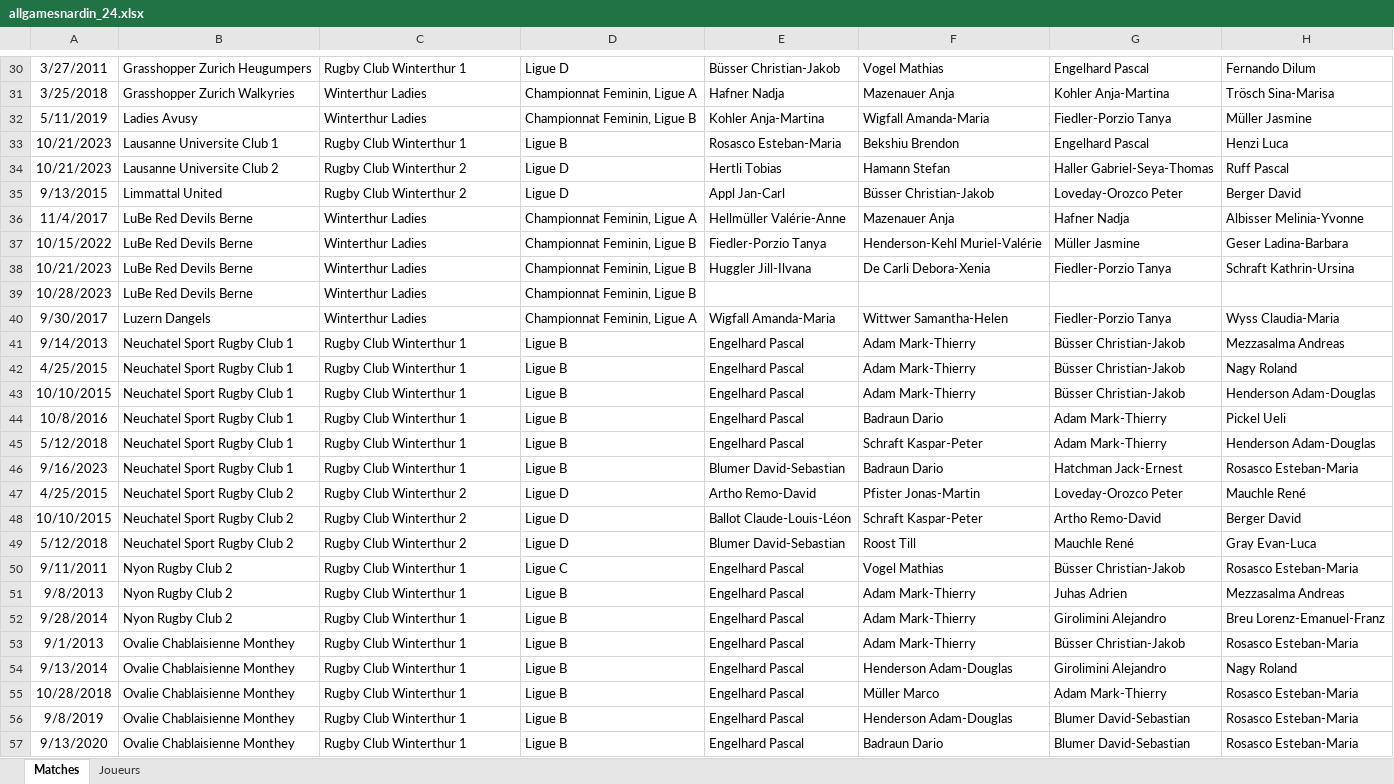
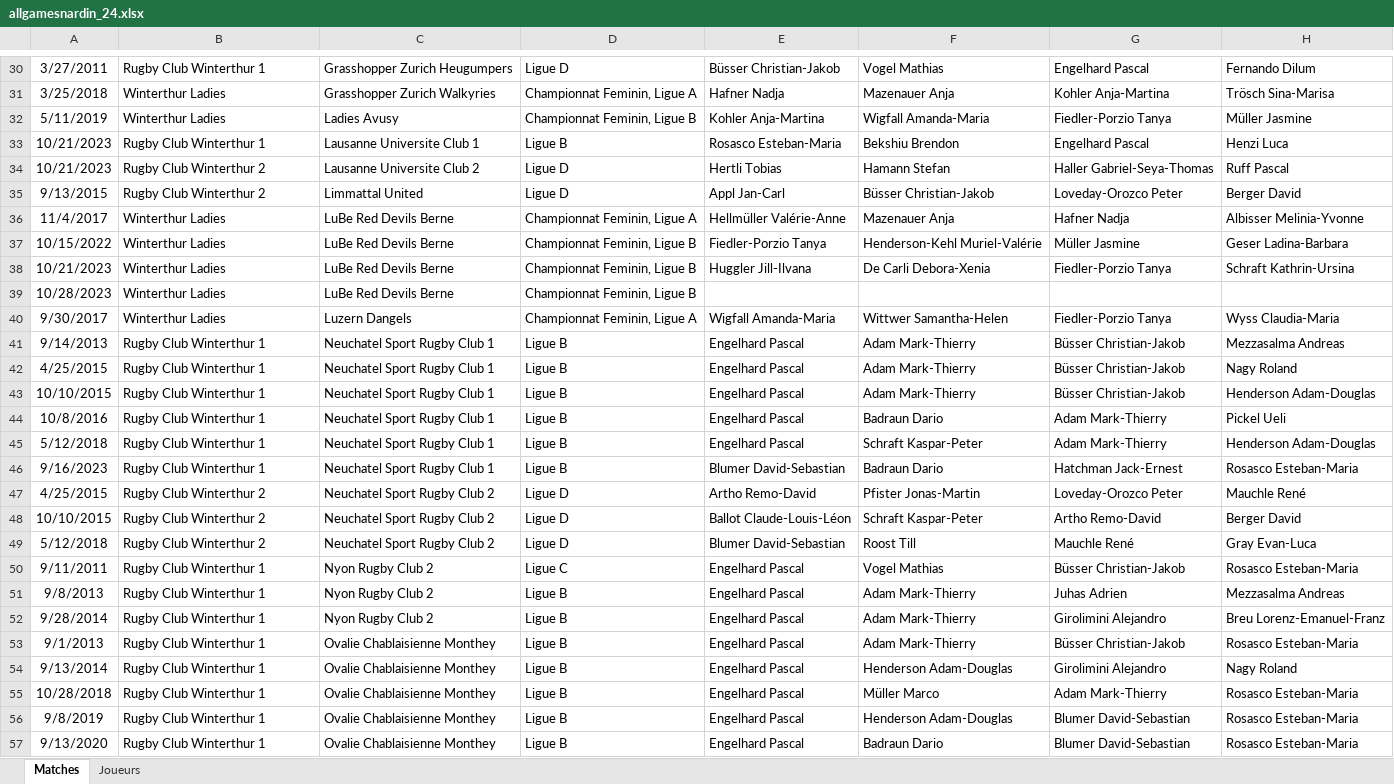
Before and after one commit to balzamas/waatea2, an Excel workbook: server/data/allgamesnardin_24.xlsx, sheet Matches, drawn as a sheet; only a part is shown, gaps mark what is left out; values as stored, in another font and other column widths than the file's, no borders; charts and pictures not drawn; the diff covers the shown part only; the diff names each change by its address in the sheet, - before the commit and + after, or states it on an @@ line.

```diff
--- a/server/data/allgamesnardin_24.xlsx (sheet Matches)
+++ b/server/data/allgamesnardin_24.xlsx (sheet Matches)
-B30: Grasshopper Zurich Heugumpers
+B30: Rugby Club Winterthur 1
-C30: Rugby Club Winterthur 1
+C30: Grasshopper Zurich Heugumpers
-B31: Grasshopper Zurich Walkyries
+B31: Winterthur Ladies
-C31: Winterthur Ladies
+C31: Grasshopper Zurich Walkyries
-B32: Ladies Avusy
+B32: Winterthur Ladies
-C32: Winterthur Ladies
+C32: Ladies Avusy
-B33: Lausanne Universite Club 1
+B33: Rugby Club Winterthur 1
-C33: Rugby Club Winterthur 1
+C33: Lausanne Universite Club 1
-B34: Lausanne Universite Club 2
+B34: Rugby Club Winterthur 2
-C34: Rugby Club Winterthur 2
+C34: Lausanne Universite Club 2
-B35: Limmattal United
+B35: Rugby Club Winterthur 2
-C35: Rugby Club Winterthur 2
+C35: Limmattal United
-B36:B39: LuBe Red Devils Berne
+B36:B39: Winterthur Ladies
-C36:C39: Winterthur Ladies
+C36:C39: LuBe Red Devils Berne
-B40: Luzern Dangels
+B40: Winterthur Ladies
-C40: Winterthur Ladies
+C40: Luzern Dangels
-B41:B46: Neuchatel Sport Rugby Club 1
+B41:B46: Rugby Club Winterthur 1
-C41:C46: Rugby Club Winterthur 1
+C41:C46: Neuchatel Sport Rugby Club 1
-B47:B49: Neuchatel Sport Rugby Club 2
+B47:B49: Rugby Club Winterthur 2
-C47:C49: Rugby Club Winterthur 2
+C47:C49: Neuchatel Sport Rugby Club 2
-B50:B52: Nyon Rugby Club 2
+B50:B52: Rugby Club Winterthur 1
-C50:C52: Rugby Club Winterthur 1
+C50:C52: Nyon Rugby Club 2
-B53:B57: Ovalie Chablaisienne Monthey
+B53:B57: Rugby Club Winterthur 1
-C53:C57: Rugby Club Winterthur 1
+C53:C57: Ovalie Chablaisienne Monthey
```
Also changed, not shown: 316 edited cells elsewhere in this sheet.
